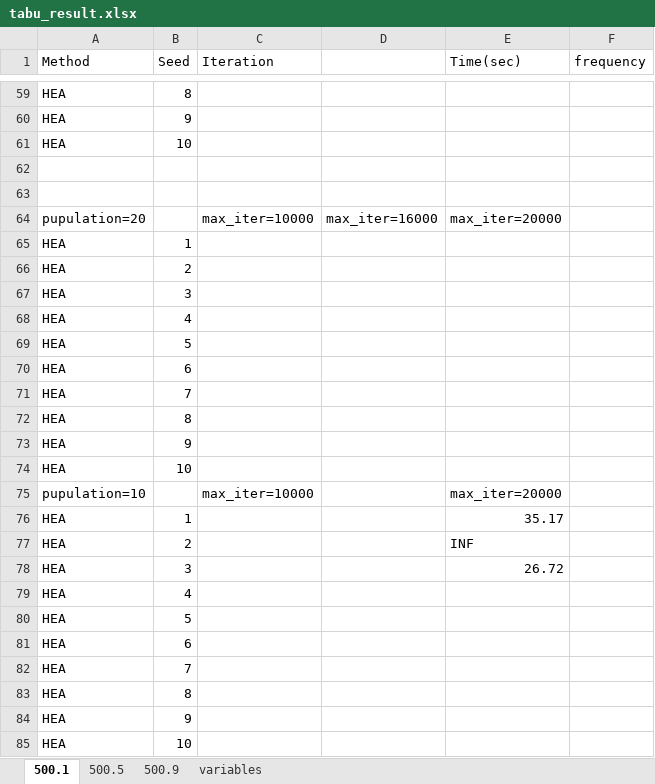
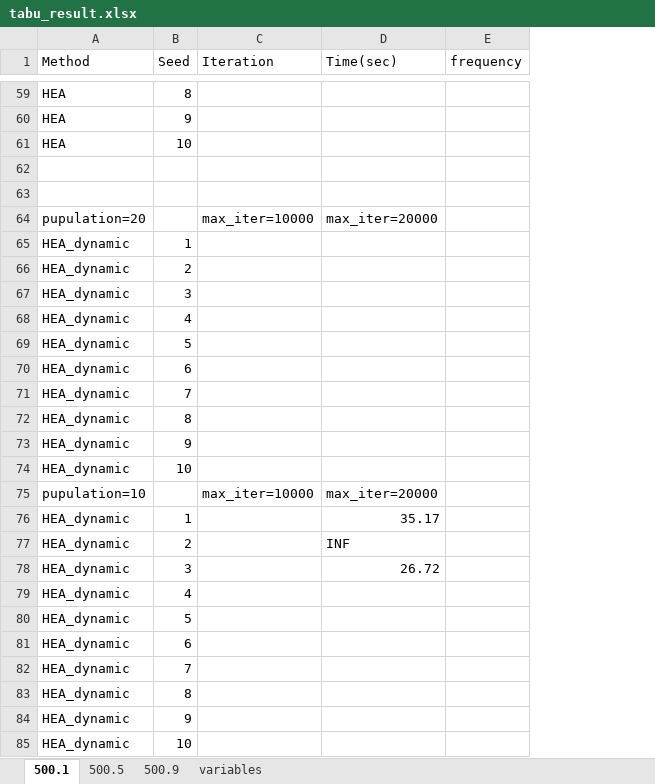
Before and after one commit to ssfc/npbenchmark, an Excel workbook: npbenchmark-main/tabucol_vector/tabu_result.xlsx, sheet 500.1, drawn as a sheet; only a part is shown, gaps mark what is left out; values as stored, in another font and other column widths than the file's, no borders; the diff names each change by its address in the sheet, - before the commit and + after, or states it on an @@ line.

```diff
--- a/npbenchmark-main/tabucol_vector/tabu_result.xlsx (sheet 500.1)
+++ b/npbenchmark-main/tabucol_vector/tabu_result.xlsx (sheet 500.1)
-column D, row 64: max_iter=16000
-A65:A74 (Method): HEA
+A65:A74 (Method): HEA_dynamic
-A76:A85 (Method): HEA
+A76:A85 (Method): HEA_dynamic
```
Also changed, not shown: formulas that keep their value, 1 other file.
